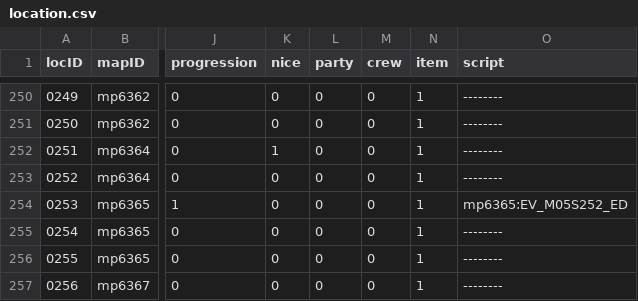
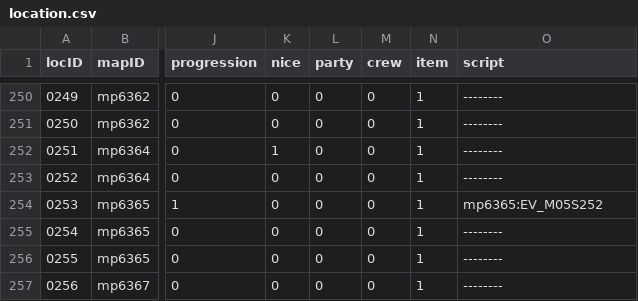
Before and after one commit to junglechief87/Seiren-Shuffle-An-Ys-8-Randomizer-, a CSV file: shared/database/location.csv, drawn as a sheet; only a part is shown, gaps mark what is left out; the diff covers the shown part only; the diff names each change by its address in the sheet, - before the commit and + after, or states it on an @@ line.

```diff
--- a/shared/database/location.csv
+++ b/shared/database/location.csv
-O254 (script): mp6365:EV_M05S252_ED
+O254 (script): mp6365:EV_M05S252
```
Also changed, not shown: 6 edited cells elsewhere in this file, 8 other files.
